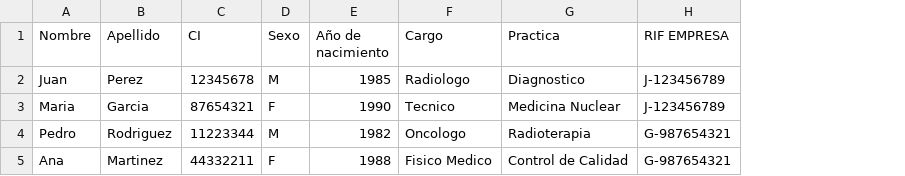
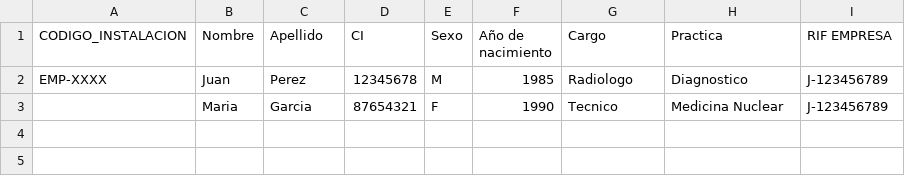
Before and after one commit to ipfpereirajose/iontrack, a CSV file: public/templates/plantilla_trabajadores.csv, drawn as a sheet; removed rows and columns are numbered as before the commit, all else as after; the diff names each change by its address in the sheet, - before the commit and + after, or states it on an @@ line.

Commit message:
Actualización de plantillas CSV para incluir columna de Código de Instalación

```diff
--- a/public/templates/plantilla_trabajadores.csv
+++ b/public/templates/plantilla_trabajadores.csv
+column A (CODIGO_INSTALACION), row 2: EMP-XXXX
-row 4: Pedro | Rodriguez | 11223344 | M | 1982 | Oncologo | Radioterapia | G-987654321
-row 5: Ana | Martinez | 44332211 | F | 1988 | Fisico Medico | Control de Calidad | G-987654321
```
Also changed, not shown: public/templates/plantilla_dosis.csv.
